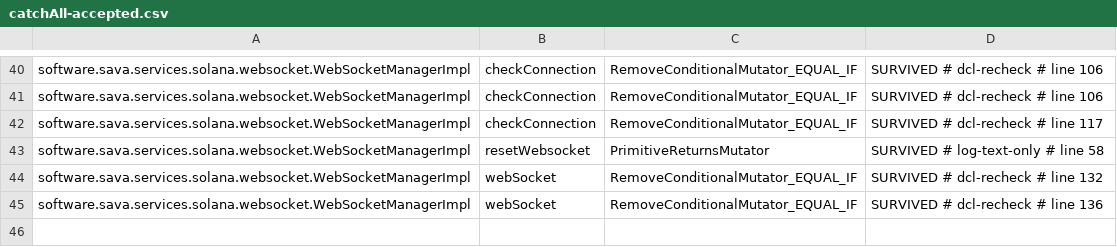
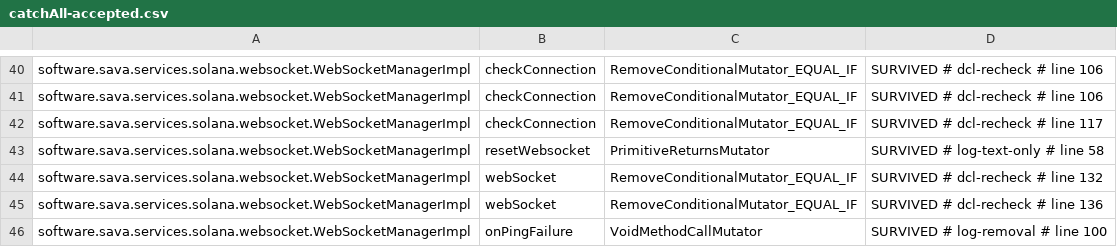
Before and after one commit to sava-software/ravina, a CSV file: ravina-solana/config/pitest/catchAll-accepted.csv, drawn as a sheet; only a part is shown, gaps mark what is left out; the diff names each change by its address in the sheet, - before the commit and + after, or states it on an @@ line.

Commit message:
chore(hardening): accept the ping-failure log-removal mutant
The ping-failure threshold commit added a `logger.log` call whose
`VoidMethodCallMutator` removal survives, so `catchAll` gated with one unkilled
mutant not in the accepted baseline. Its owning suite had not been re-observed
since, because the machine-local PIT history predates that change.

Property: below the threshold a failed ping is counted but must not tear down a
working socket. Oracle: the WebSocketManager contract, which makes no promise
about log output. Outcome: accepted equivalent.

The mutant removes only the log call. The increment and the threshold branch are
untouched, and the row is SURVIVED rather than NO_COVERAGE because
`pingFailuresReconnectOnlyOnceEnoughOfThemAccumulate` already drives the
sub-threshold branch and asserts the whole contract without observing logs: no
close below the threshold, the count advancing by one per failure, a close on
crossing it, and a reset on open. Nothing behavioral is left resting on the log.

Two mechanical escapes were checked and closed rather than assumed. PIT elides
only the INVOKE, so `String.format` and `endpoint().getHost()` still execute and
no exception is suppressed; and sava-rpc raises `onPingError` inside a
`whenComplete` callback whose stage is discarded, so a throw out of the handler
could not reach a reconnect either.

This is the repository's existing `# log-removal` family -- "log output is not
part of any behavioral contract" -- which already covers three
`WebSocketManagerImpl` rows in this class. Killability is not the criterion:
ravina-core accepts the same mutator on `HttpErrorTracker.logResponse` even
though `NotifyClientTests` proves its harness can record log output there.

Appended with `pitestCatchAllBaselineUnion` on two independent fresh
-PnoMutationHistory observations that agreed exactly (703 mutants, 660 killed,
42 survived, 1 no_coverage, 5 timed out), then triaged off `# untriaged`. Union
rather than a report rewrite so the two currently unmatched rows survive: one
history-free run cannot tell a stable removal from a mode-dependent flip, so
they are not pruned.

```diff
--- a/ravina-solana/config/pitest/catchAll-accepted.csv
+++ b/ravina-solana/config/pitest/catchAll-accepted.csv
+row 46: software.sava.services.solana.websocket.WebSocketManagerImpl | onPingFailure | VoidMethodCallMutator | SURVIVED # log-removal # line 100
```
